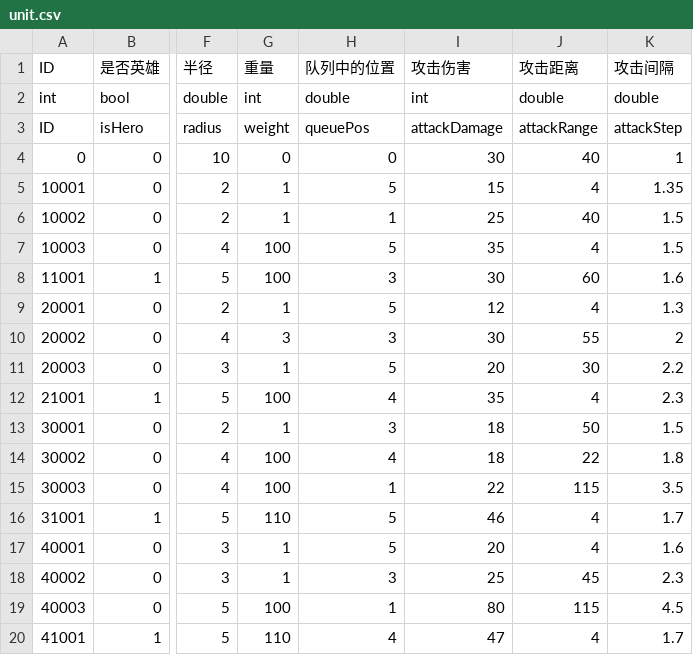
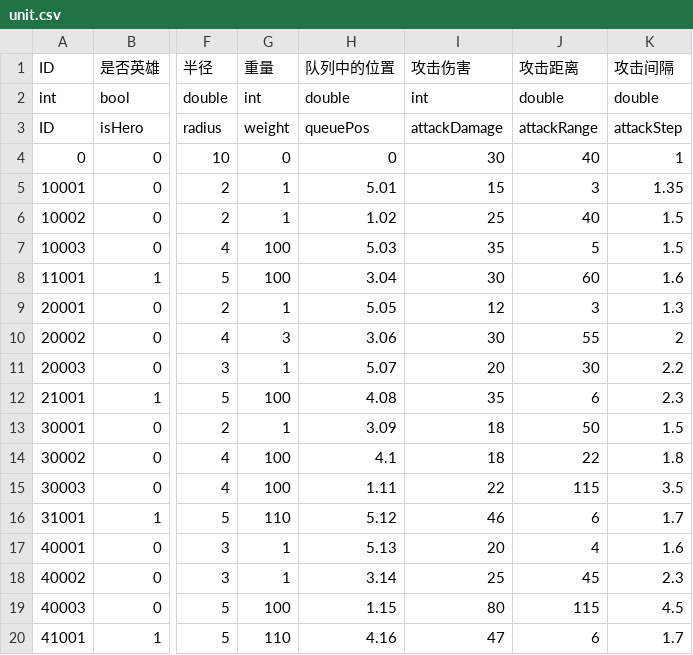
Before and after one commit to ludidilu/War_data, a CSV file: table/unit.csv, drawn as a sheet; only a part is shown, gaps mark what is left out; the diff names each change by its address in the sheet, - before the commit and + after, or states it on an @@ line.

```diff
--- a/table/unit.csv
+++ b/table/unit.csv
-H5 (队列中的位置): 5
+H5 (队列中的位置): 5.01
-J5 (攻击距离): 4
+J5 (攻击距离): 3
-H6 (队列中的位置): 1
+H6 (队列中的位置): 1.02
-H7 (队列中的位置): 5
+H7 (队列中的位置): 5.03
-J7 (攻击距离): 4
+J7 (攻击距离): 5
-H8 (队列中的位置): 3
+H8 (队列中的位置): 3.04
-H9 (队列中的位置): 5
+H9 (队列中的位置): 5.05
-J9 (攻击距离): 4
+J9 (攻击距离): 3
-H10 (队列中的位置): 3
+H10 (队列中的位置): 3.06
-H11 (队列中的位置): 5
+H11 (队列中的位置): 5.07
-H12 (队列中的位置): 4
+H12 (队列中的位置): 4.08
-J12 (攻击距离): 4
+J12 (攻击距离): 6
-H13 (队列中的位置): 3
+H13 (队列中的位置): 3.09
-H14 (队列中的位置): 4
+H14 (队列中的位置): 4.1
-H15 (队列中的位置): 1
+H15 (队列中的位置): 1.11
-H16 (队列中的位置): 5
+H16 (队列中的位置): 5.12
-J16 (攻击距离): 4
+J16 (攻击距离): 6
-H17 (队列中的位置): 5
+H17 (队列中的位置): 5.13
-H18 (队列中的位置): 3
+H18 (队列中的位置): 3.14
-H19 (队列中的位置): 1
+H19 (队列中的位置): 1.15
-H20 (队列中的位置): 4
+H20 (队列中的位置): 4.16
-J20 (攻击距离): 4
+J20 (攻击距离): 6
```
